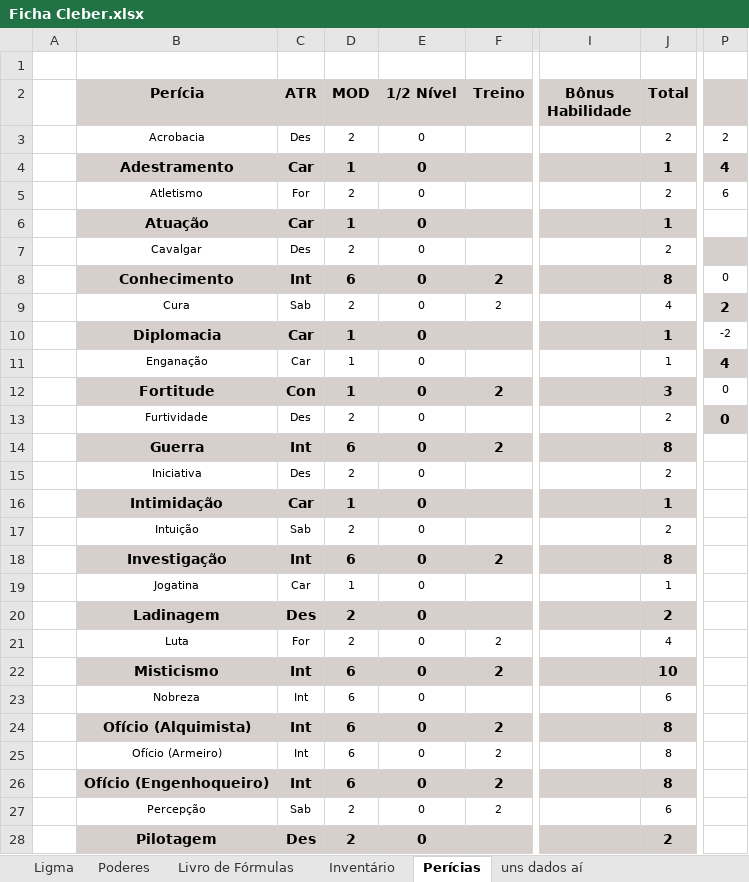
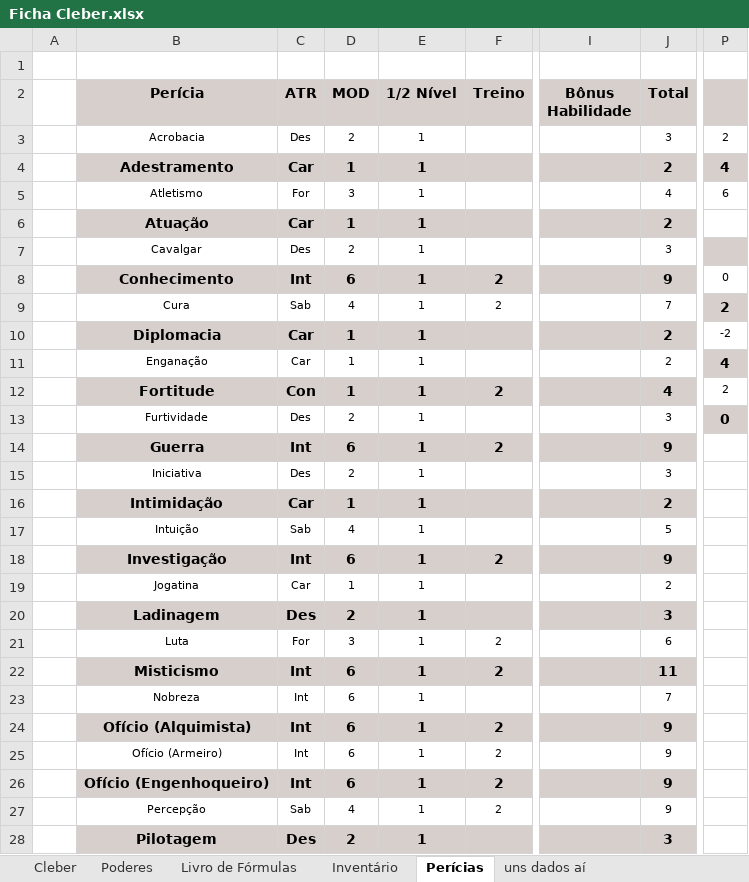
Before and after one commit to Dopanimekun/RPG, an Excel workbook: Fichas/Tormenta/Ficha Cleber.xlsx, sheet Perícias, drawn as a sheet; only a part is shown, gaps mark what is left out; values as stored, in another font and other column widths than the file's, no borders; table styles not drawn; the diff covers the shown part only; the diff names each change by its address in the sheet, - before the commit and + after, or states it on an @@ line.

```diff
--- a/Fichas/Tormenta/Ficha Cleber.xlsx (sheet Perícias)
+++ b/Fichas/Tormenta/Ficha Cleber.xlsx (sheet Perícias)
-sheet tab: Ligma
+sheet tab: Cleber
-E3:E28 (1/2 Nível): 0
+E3:E28 (1/2 Nível): 1
-J3 (Total): 2
+J3 (Total): 3
-J4 (Total): 1
+J4 (Total): 2
-D5 (MOD): 2
+D5 (MOD): 3
-J5 (Total): 2
+J5 (Total): 4
-J6 (Total): 1
+J6 (Total): 2
-J7 (Total): 2
+J7 (Total): 3
-J8 (Total): 8
+J8 (Total): 9
-D9 (MOD): 2
+D9 (MOD): 4
-J9 (Total): 4
+J9 (Total): 7
-J10:J11 (Total): 1
+J10:J11 (Total): 2
-J12 (Total): 3
+J12 (Total): 4
-P12: 0
+P12: 2
-J13 (Total): 2
+J13 (Total): 3
-J14 (Total): 8
+J14 (Total): 9
-J15 (Total): 2
+J15 (Total): 3
-J16 (Total): 1
+J16 (Total): 2
-D17 (MOD): 2
+D17 (MOD): 4
-J17 (Total): 2
+J17 (Total): 5
-J18 (Total): 8
+J18 (Total): 9
-J19 (Total): 1
+J19 (Total): 2
-J20 (Total): 2
+J20 (Total): 3
-D21 (MOD): 2
+D21 (MOD): 3
-J21 (Total): 4
+J21 (Total): 6
-J22 (Total): 10
+J22 (Total): 11
-J23 (Total): 6
+J23 (Total): 7
-J24:J26 (Total): 8
+J24:J26 (Total): 9
-D27 (MOD): 2
+D27 (MOD): 4
-J27 (Total): 6
+J27 (Total): 9
-J28 (Total): 2
+J28 (Total): 3
```
Also changed, not shown: 13 edited cells elsewhere in this sheet, sheet Cleber, sheet uns dados aí, sheet Inventário, sheet Poderes, sheet Livro de Fórmulas, formulas that keep their value, Fichas/Culto de Nidhogg/Ficha Ligma.xlsx.
